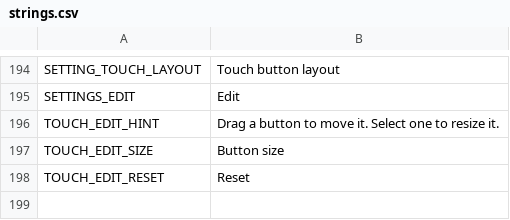
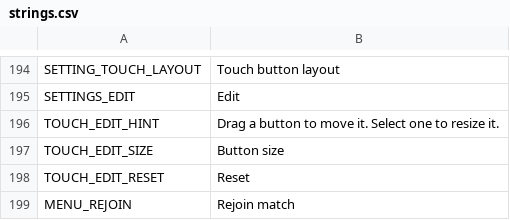
Before and after one commit to aswinkumarks/IONFALL, a CSV file: locale/strings.csv, drawn as a sheet; only a part is shown, gaps mark what is left out.

```diff
--- a/locale/strings.csv
+++ b/locale/strings.csv
@@ -198 +198,2 @@ TOUCH_EDIT_SIZE,Button size
 TOUCH_EDIT_RESET,Reset
+MENU_REJOIN,Rejoin match
```
Also changed, not shown: 4 other files.
